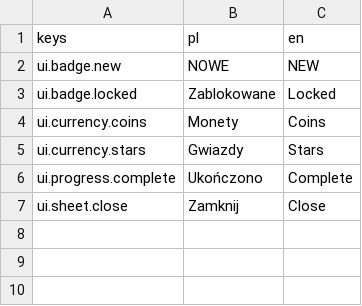
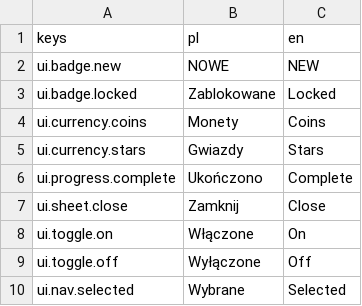
Before and after one commit to krystiangaleczka-tech/World-of-Words, a CSV file: game/locale/ui.csv, drawn as a sheet; the diff names each change by its address in the sheet, - before the commit and + after, or states it on an @@ line.

```diff
--- a/game/locale/ui.csv
+++ b/game/locale/ui.csv
+row 8: ui.toggle.on | Włączone | On
+row 9: ui.toggle.off | Wyłączone | Off
+row 10: ui.nav.selected | Wybrane | Selected
```
Also changed, not shown: game/locale/gallery.csv, 17 other files.
